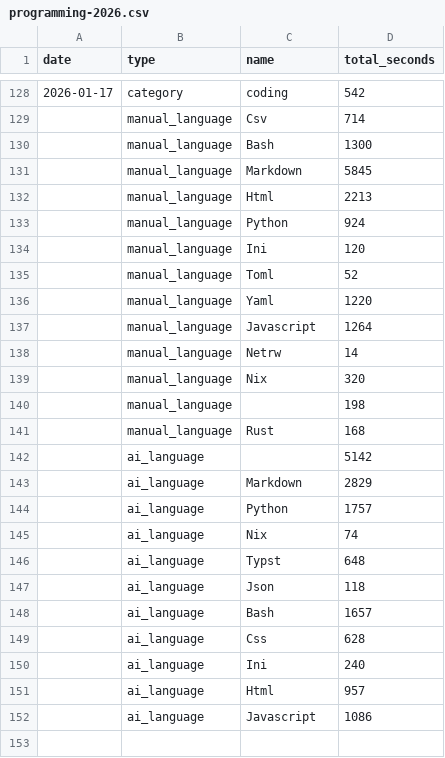
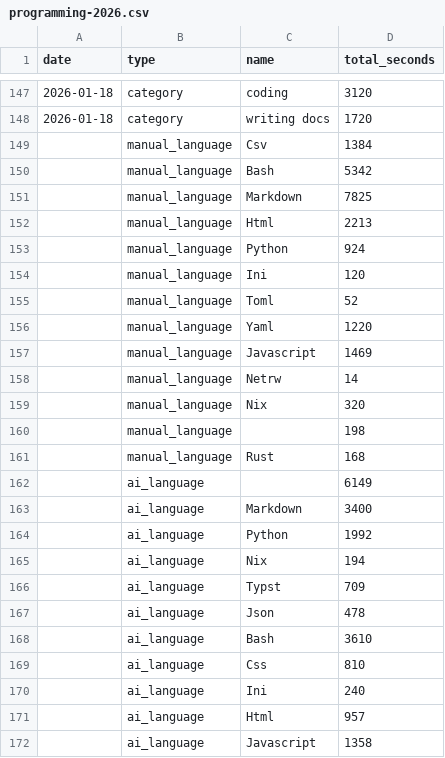
Before and after one commit to f0ldspace/blog, a CSV file: _data/programming-2026.csv, drawn as a sheet; only a part is shown, gaps mark what is left out; the diff covers the shown part only.

```diff
--- a/_data/programming-2026.csv
+++ b/_data/programming-2026.csv
@@ -128,5 +147,6 @@ date,type,name,total_seconds
-2026-01-17,category,coding,542
-,manual_language,Csv,714
-,manual_language,Bash,1300
-,manual_language,Markdown,5845
+2026-01-18,category,coding,3120
+2026-01-18,category,writing docs,1720
+,manual_language,Csv,1384
+,manual_language,Bash,5342
+,manual_language,Markdown,7825
 ,manual_language,Html,2213
@@ -136,3 +156,3 @@ date,type,name,total_seconds
 ,manual_language,Yaml,1220
-,manual_language,Javascript,1264
+,manual_language,Javascript,1469
 ,manual_language,Netrw,14
@@ -141,12 +161,12 @@ date,type,name,total_seconds
 ,manual_language,Rust,168
-,ai_language,,5142
-,ai_language,Markdown,2829
-,ai_language,Python,1757
-,ai_language,Nix,74
-,ai_language,Typst,648
-,ai_language,Json,118
-,ai_language,Bash,1657
-,ai_language,Css,628
+,ai_language,,6149
+,ai_language,Markdown,3400
+,ai_language,Python,1992
+,ai_language,Nix,194
+,ai_language,Typst,709
+,ai_language,Json,478
+,ai_language,Bash,3610
+,ai_language,Css,810
 ,ai_language,Ini,240
 ,ai_language,Html,957
-,ai_language,Javascript,1086
+,ai_language,Javascript,1358
```
Also changed, not shown: 19 added rows and 12 edited cells elsewhere in this file, _data/reading-2025.csv, 11 other files.
